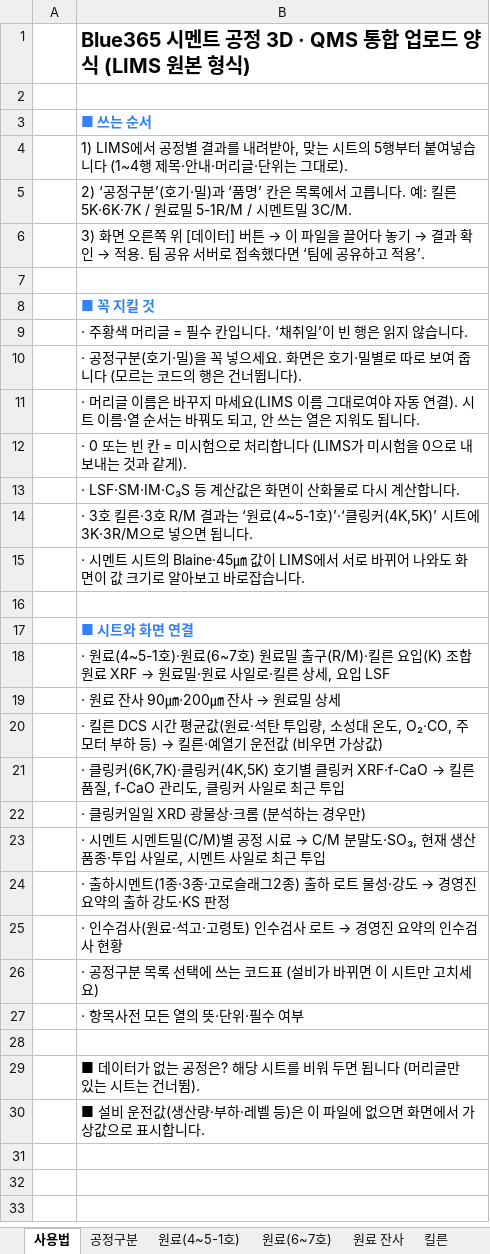
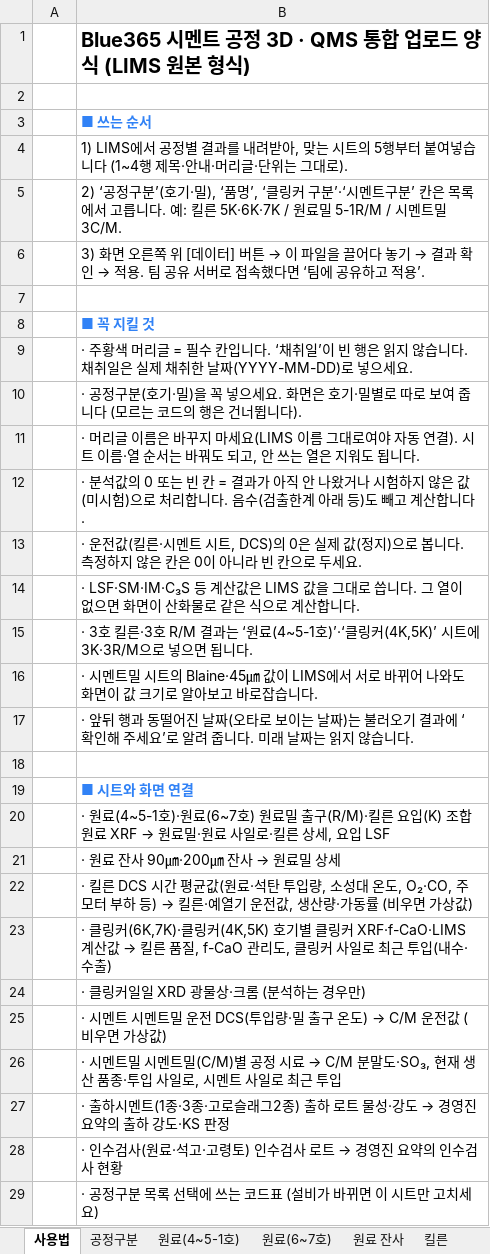
Before and after one commit to SPC-Blue365/Blue365, an Excel workbook: cement_plant_3d/업로드양식.xlsx, sheet 사용법, drawn as a sheet; only a part is shown; the shorter side is filled out with more unchanged rows; values as stored, in another font and other column widths than the file's, no borders; addresses are those after the commit; the diff names each change by its address in the sheet, - before the commit and + after, or states it on an @@ line.

```diff
--- a/cement_plant_3d/업로드양식.xlsx (sheet 사용법)
+++ b/cement_plant_3d/업로드양식.xlsx (sheet 사용법)
-B5: …호기·밀)과 ‘품명’ 칸은…
+B5: …호기·밀), ‘품명’, ‘클링커 구분’·‘시멘트구분’ 칸은…
-B9: …습니다.
+B9: …습니다. 채취일은 실제 채취한 날짜(YYYY-MM-DD)로 넣으세요.
-B12: · 0 또는 빈 칸 = 미시험으로 처리합니다 (LIMS가 미시험을 0으로 내보내는 것과 같게).
+B12: · 분석값의 0 또는 빈 칸 = 결과가 아직 안 나왔거나 시험하지 않은 값(미시험)으로 처리합니다. 음수(검출한계 아래 등)도 빼고 계산합니다.
-B13: · LSF·SM·IM·C₃S 등 계산값은 화면이 산화물로 다시 계산합니다.
+B13: · 운전값(킬른·시멘트 시트, DCS)의 0은 실제 값(정지)으로 봅니다. 측정하지 않은 칸은 0이 아니라 빈 칸으로 두세요.
+row 14:  | · LSF·SM·IM·C₃S 등 계산값은 LIMS 값을 그대로 씁니다. 그 열이 없으면 화면이 산화물로 같은 식으로 계산합니다.
-B16: · 시멘트 시트의…
+B16: · 시멘트밀 시트의…
+row 17:  | · 앞뒤 행과 동떨어진 날짜(오타로 보이는 날짜)는 불러오기 결과에 ‘확인해 주세요’로 알려 줍니다. 미래 날짜는 읽지 않습니다.
-B22: …운전값 (비우…
+B22: …운전값, 생산량·가동률 (비우…
@@ B23: …클링커 XRF·f-CaO → 킬른 품질, f-CaO 관리도, 클링커 사일로 최근 투입 → …클링커 XRF·f-CaO·LIMS 계산값 → 킬른 품질, f-CaO 관리도, 클링커 사일로 최근 투입(내수·수출) @@
@@ B25: …시멘트밀(C/M)별 공정 시료 → C/M 분말도·SO₃, 현재 생산 품종·투입 사일로, 시멘트 사일로 최근 투입 → …시멘트밀 운전 DCS(투입량·밀 출구 온도) → C/M 운전값 (비우면 가상값) @@
+row 26:  | · 시멘트밀 시멘트밀(C/M)별 공정 시료 → C/M 분말도·SO₃, 현재 생산 품종·투입 사일로, 시멘트 사일로 최근 투입
```
Also changed, not shown: sheet 항목사전, sheet 시멘트, sheet 클링커(4K,5K), sheet 클링커(6K,7K), sheet 출하시멘트(고로슬래그시멘트2종), sheet 출하시멘트(1종), 6 more sheets, other sheet tabs, 7 other files.
